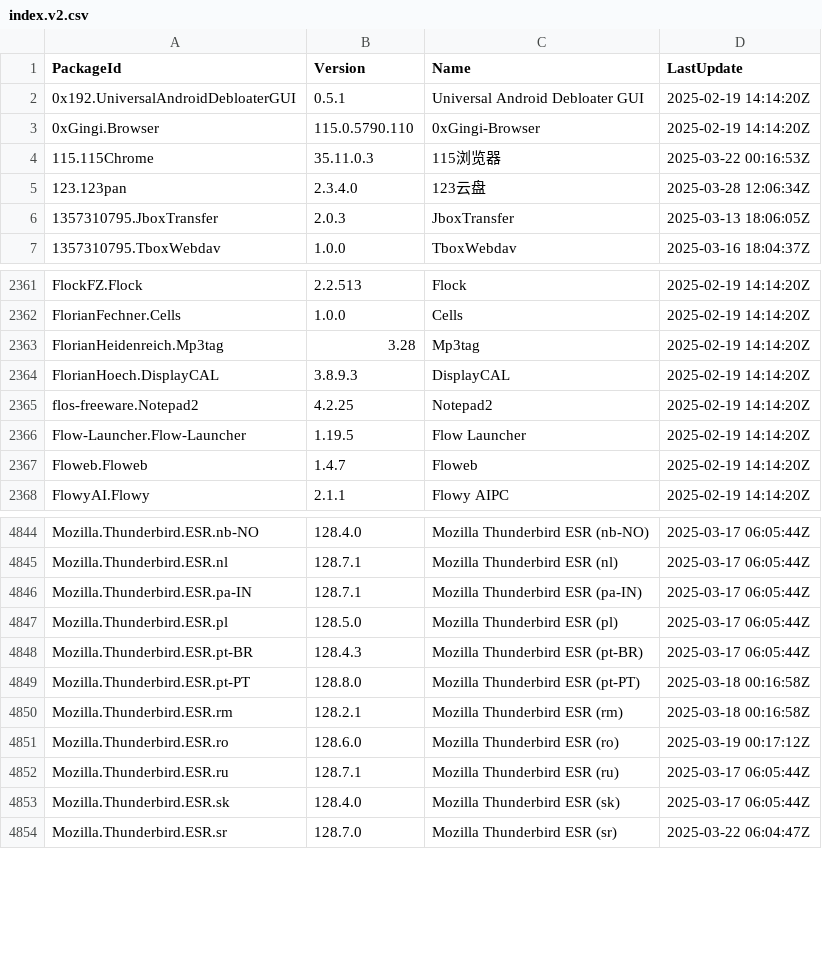
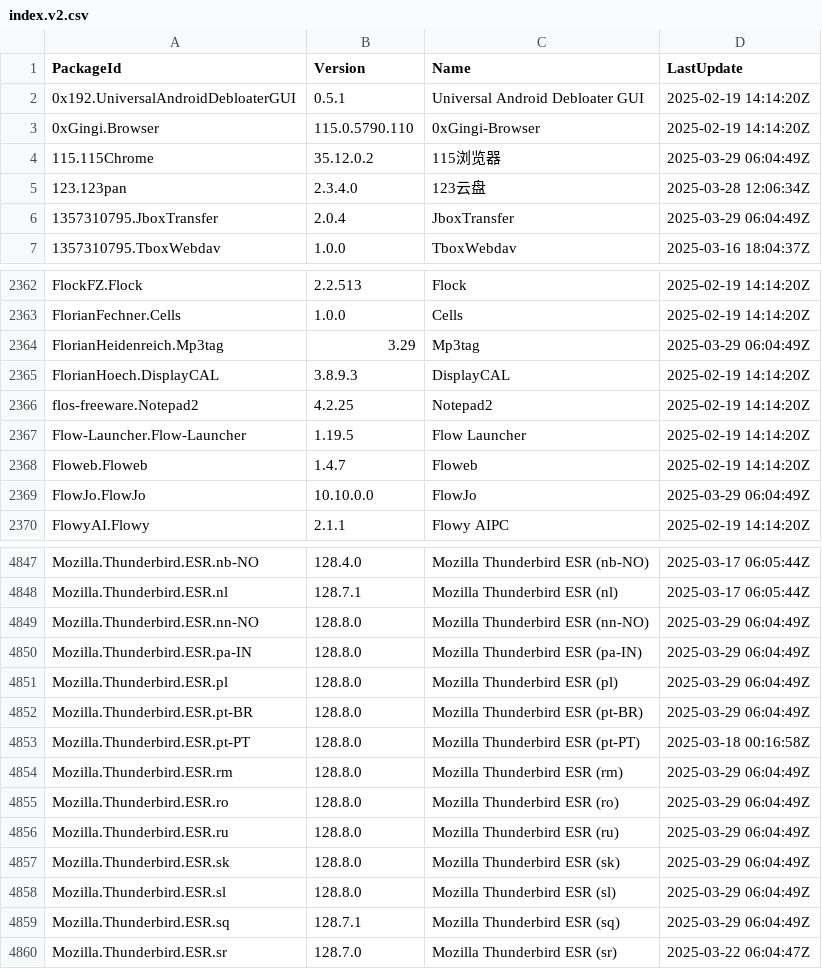
Before and after one commit to svrooij/winget-pkgs-index, a CSV file: index.v2.csv, drawn as a sheet; only a part is shown, gaps mark what is left out; the diff covers the shown part only.

```diff
--- a/index.v2.csv
+++ b/index.v2.csv
@@ -3,5 +3,5 @@
 "0xGingi.Browser","115.0.5790.110","0xGingi-Browser","2025-02-19 14:14:20Z"
-"115.115Chrome","35.11.0.3","115浏览器","2025-03-22 00:16:53Z"
+"115.115Chrome","35.12.0.2","115浏览器","2025-03-29 06:04:49Z"
 "123.123pan","2.3.4.0","123云盘","2025-03-28 12:06:34Z"
-"1357310795.JboxTransfer","2.0.3","JboxTransfer","2025-03-13 18:06:05Z"
+"1357310795.JboxTransfer","2.0.4","JboxTransfer","2025-03-29 06:04:49Z"
 "1357310795.TboxWebdav","1.0.0","TboxWebdav","2025-03-16 18:04:37Z"
@@ -2362,3 +2363,3 @@
 "FlorianFechner.Cells","1.0.0","Cells","2025-02-19 14:14:20Z"
-"FlorianHeidenreich.Mp3tag","3.28","Mp3tag","2025-02-19 14:14:20Z"
+"FlorianHeidenreich.Mp3tag","3.29","Mp3tag","2025-03-29 06:04:49Z"
 "FlorianHoech.DisplayCAL","3.8.9.3","DisplayCAL","2025-02-19 14:14:20Z"
@@ -2367,2 +2368,3 @@
 "Floweb.Floweb","1.4.7","Floweb","2025-02-19 14:14:20Z"
+"FlowJo.FlowJo","10.10.0.0","FlowJo","2025-03-29 06:04:49Z"
 "FlowyAI.Flowy","2.1.1","Flowy AIPC","2025-02-19 14:14:20Z"
@@ -4845,10 +4848,13 @@
 "Mozilla.Thunderbird.ESR.nl","128.7.1","Mozilla Thunderbird ESR (nl)","2025-03-17 06:05:44Z"
-"Mozilla.Thunderbird.ESR.pa-IN","128.7.1","Mozilla Thunderbird ESR (pa-IN)","2025-03-17 06:05:44Z"
-"Mozilla.Thunderbird.ESR.pl","128.5.0","Mozilla Thunderbird ESR (pl)","2025-03-17 06:05:44Z"
-"Mozilla.Thunderbird.ESR.pt-BR","128.4.3","Mozilla Thunderbird ESR (pt-BR)","2025-03-17 06:05:44Z"
+"Mozilla.Thunderbird.ESR.nn-NO","128.8.0","Mozilla Thunderbird ESR (nn-NO)","2025-03-29 06:04:49Z"
+"Mozilla.Thunderbird.ESR.pa-IN","128.8.0","Mozilla Thunderbird ESR (pa-IN)","2025-03-29 06:04:49Z"
+"Mozilla.Thunderbird.ESR.pl","128.8.0","Mozilla Thunderbird ESR (pl)","2025-03-29 06:04:49Z"
+"Mozilla.Thunderbird.ESR.pt-BR","128.8.0","Mozilla Thunderbird ESR (pt-BR)","2025-03-29 06:04:49Z"
 "Mozilla.Thunderbird.ESR.pt-PT","128.8.0","Mozilla Thunderbird ESR (pt-PT)","2025-03-18 00:16:58Z"
-"Mozilla.Thunderbird.ESR.rm","128.2.1","Mozilla Thunderbird ESR (rm)","2025-03-18 00:16:58Z"
-"Mozilla.Thunderbird.ESR.ro","128.6.0","Mozilla Thunderbird ESR (ro)","2025-03-19 00:17:12Z"
-"Mozilla.Thunderbird.ESR.ru","128.7.1","Mozilla Thunderbird ESR (ru)","2025-03-17 06:05:44Z"
-"Mozilla.Thunderbird.ESR.sk","128.4.0","Mozilla Thunderbird ESR (sk)","2025-03-17 06:05:44Z"
+"Mozilla.Thunderbird.ESR.rm","128.8.0","Mozilla Thunderbird ESR (rm)","2025-03-29 06:04:49Z"
+"Mozilla.Thunderbird.ESR.ro","128.8.0","Mozilla Thunderbird ESR (ro)","2025-03-29 06:04:49Z"
+"Mozilla.Thunderbird.ESR.ru","128.8.0","Mozilla Thunderbird ESR (ru)","2025-03-29 06:04:49Z"
+"Mozilla.Thunderbird.ESR.sk","128.8.0","Mozilla Thunderbird ESR (sk)","2025-03-29 06:04:49Z"
+"Mozilla.Thunderbird.ESR.sl","128.8.0","Mozilla Thunderbird ESR (sl)","2025-03-29 06:04:49Z"
+"Mozilla.Thunderbird.ESR.sq","128.7.1","Mozilla Thunderbird ESR (sq)","2025-03-29 06:04:49Z"
 "Mozilla.Thunderbird.ESR.sr","128.7.0","Mozilla Thunderbird ESR (sr)","2025-03-22 06:04:47Z"
```
Also changed, not shown: 2 added rows and 120 edited cells elsewhere in this file, index.csv, 2 other files.
